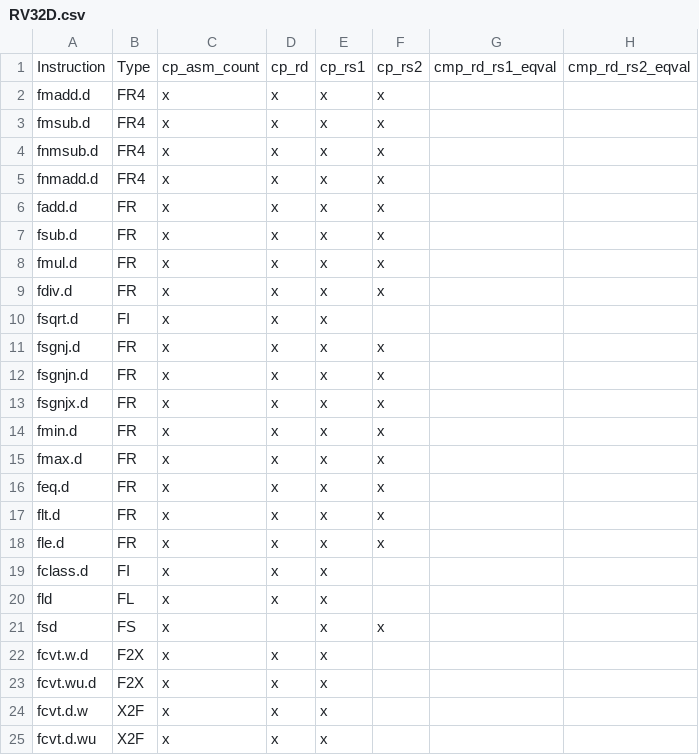
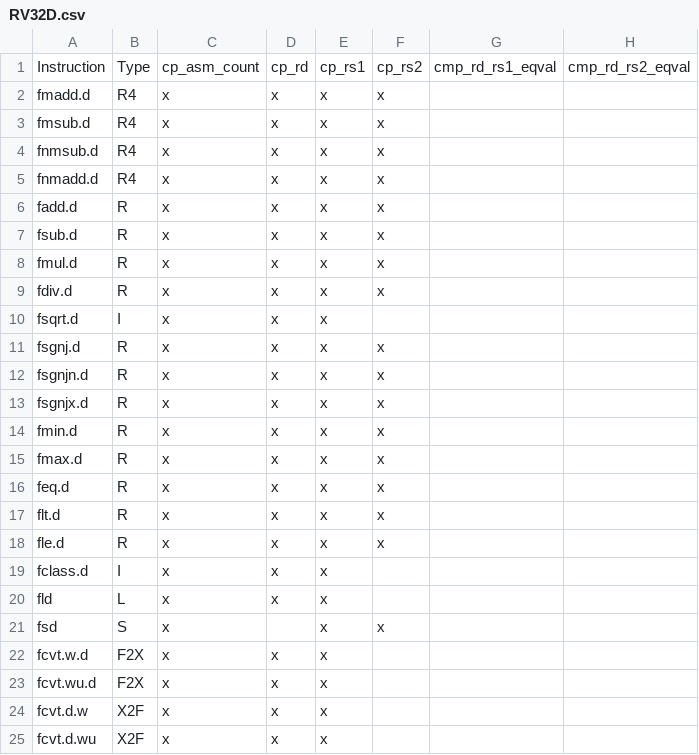
Before and after one commit to openhwgroup/cvw-arch-verif, a CSV file: testplans/RV32D.csv, drawn as a sheet; only a part is shown; the diff names each change by its address in the sheet, - before the commit and + after, or states it on an @@ line.

Commit message:
Fixed bug in the RV32D testplan.

```diff
--- a/testplans/RV32D.csv
+++ b/testplans/RV32D.csv
-B2:B5: FR4
+B2:B5: R4
-B6:B9: FR
+B6:B9: R
-B10: FI
+B10: I
-B11:B18: FR
+B11:B18: R
-B19: FI
+B19: I
-B20: FL
+B20: L
-B21: FS
+B21: S
```
